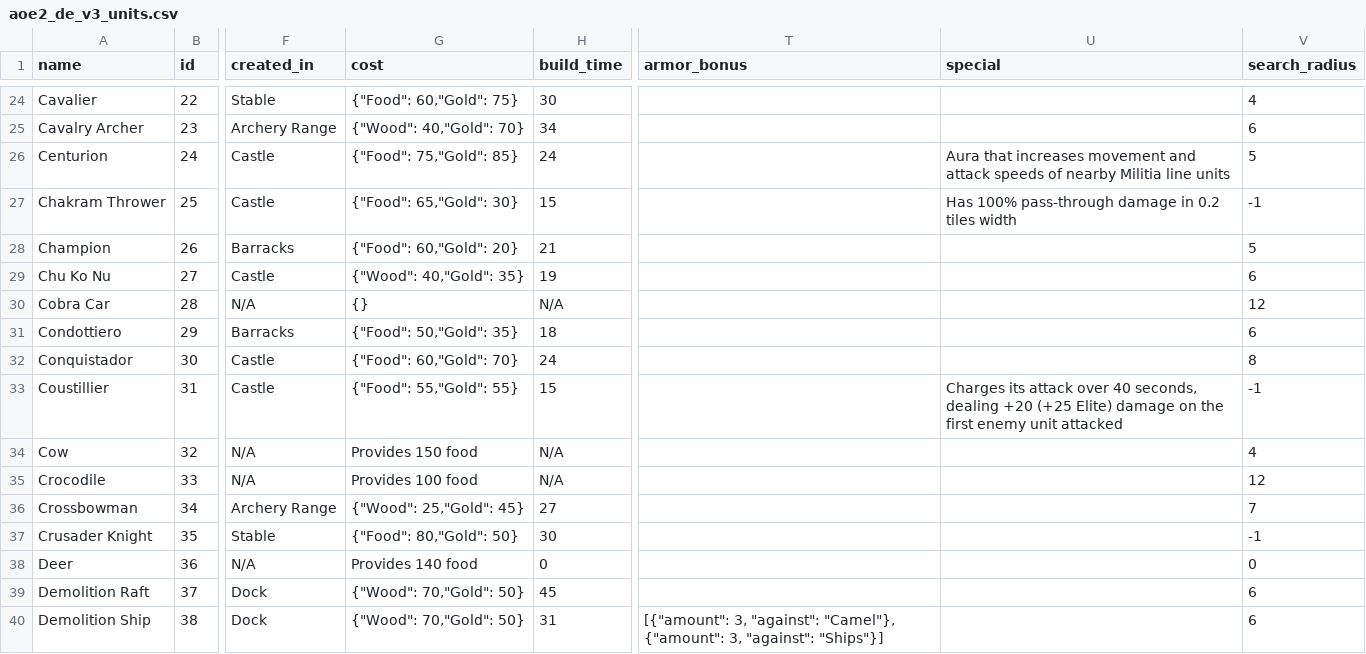
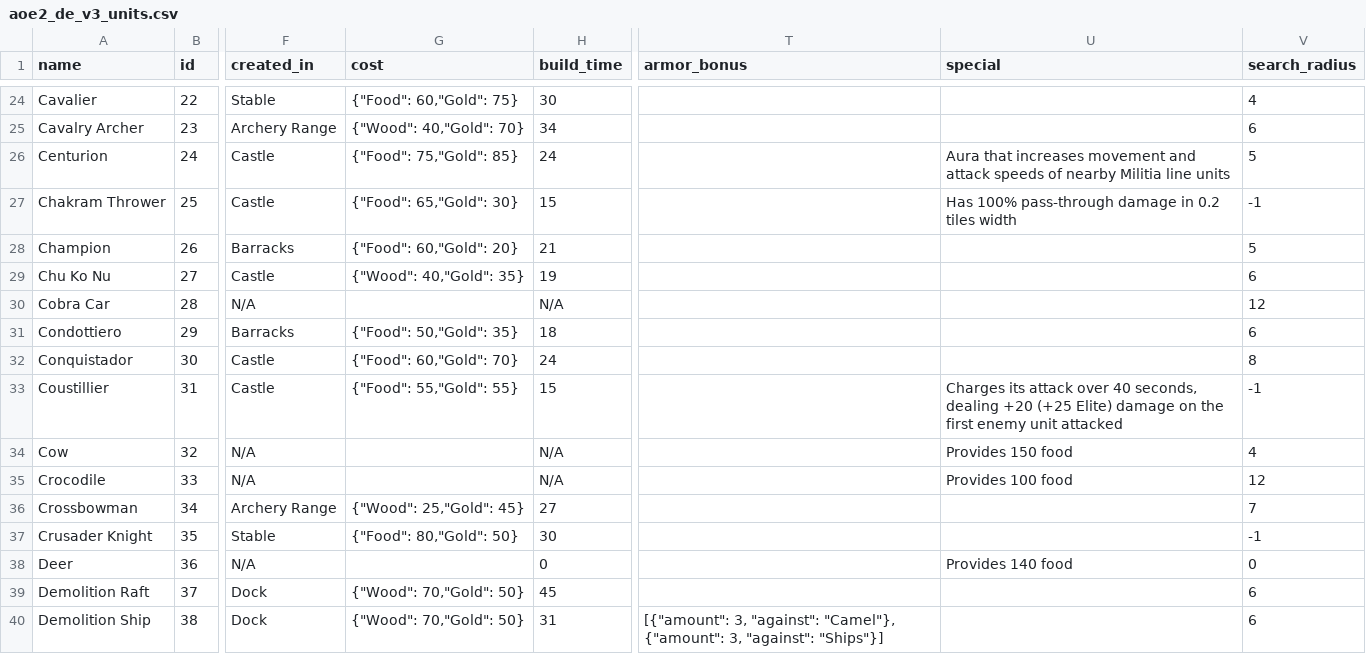
Before and after one commit to edman3d/ageofinfo-gcp, a CSV file: src/data/rawData/aoe2_de_v3_units.csv, drawn as a sheet; only a part is shown, gaps mark what is left out; the diff covers the shown part only; the diff names each change by its address in the sheet, - before the commit and + after, or states it on an @@ line.

Commit message:
unit cost validation

```diff
--- a/src/data/rawData/aoe2_de_v3_units.csv
+++ b/src/data/rawData/aoe2_de_v3_units.csv
-G30 (cost): {}
+G30 (cost): (empty)
-G34 (cost): Provides 150 food
+G34 (cost): (empty)
-U34 (special): (empty)
+U34 (special): Provides 150 food
-G35 (cost): Provides 100 food
+G35 (cost): (empty)
-U35 (special): (empty)
+U35 (special): Provides 100 food
-G38 (cost): Provides 140 food
+G38 (cost): (empty)
-U38 (special): (empty)
+U38 (special): Provides 140 food
```
Also changed, not shown: 43 edited cells elsewhere in this file, 3 other files.
